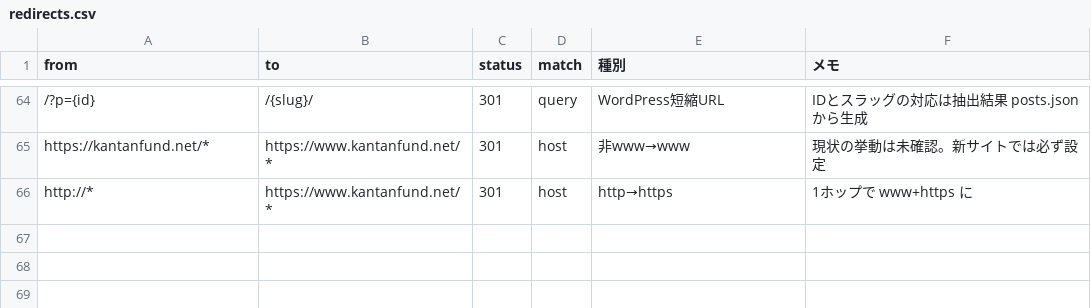
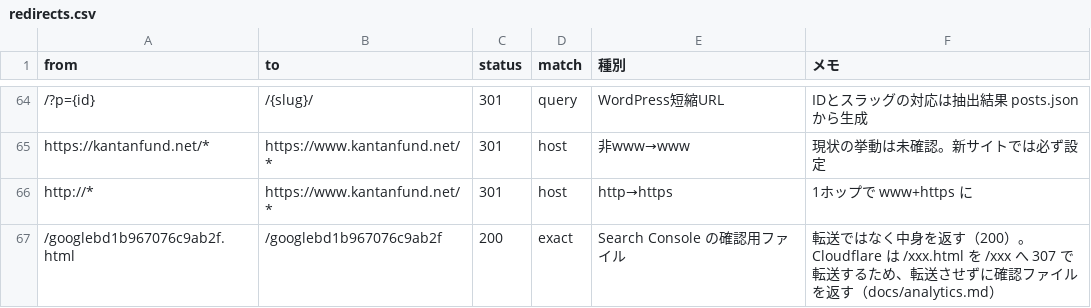
Before and after one commit to mizu15963/kantanfund, a CSV file: data/redirects.csv, drawn as a sheet; only a part is shown, gaps mark what is left out; the diff names each change by its address in the sheet, - before the commit and + after, or states it on an @@ line.

```diff
--- a/data/redirects.csv
+++ b/data/redirects.csv
+row 67: /googlebd1b967076c9ab2f.html | /googlebd1b967076c9ab2f | 200 | exact | Search Console の確認用ファイル | 転送ではなく中身を返す（200）。Cloudflare は /xxx.html を /xxx へ 307 で転送するため、転送させずに確認ファイルを返す（docs/analytics.md）
```
Also changed, not shown: 6 other files.
